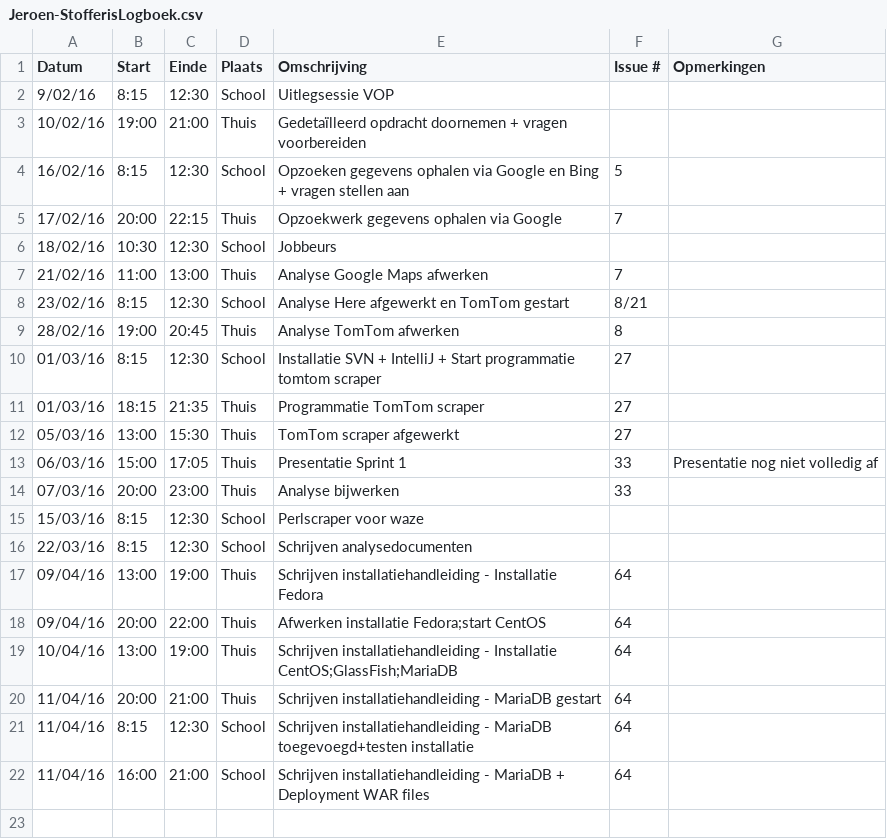
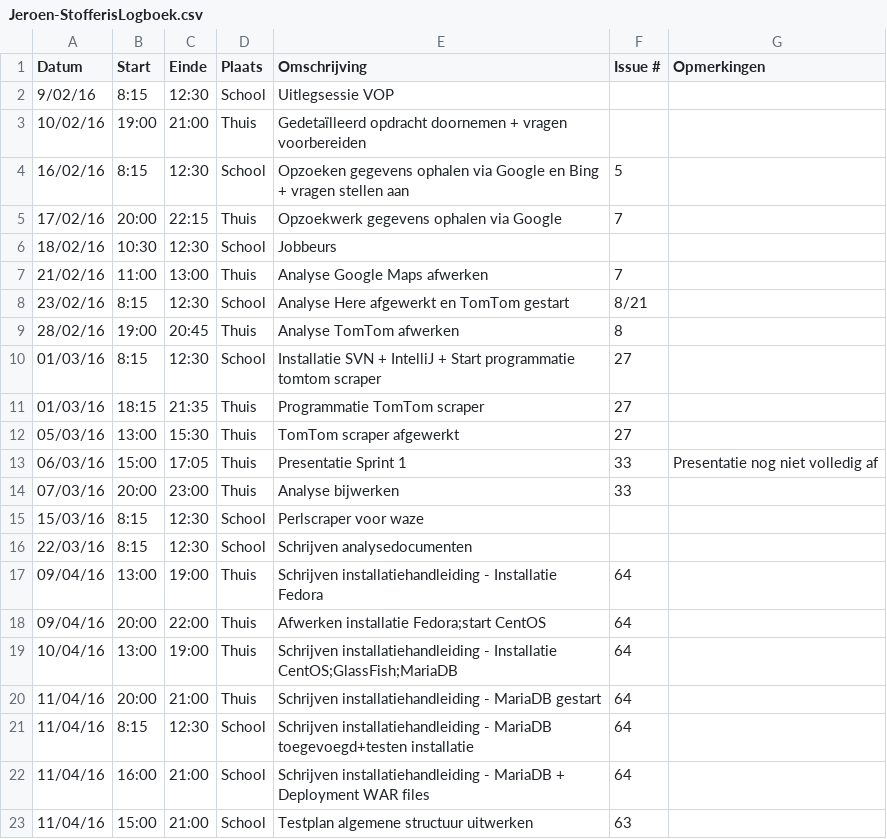
Before and after one commit to ghentlivinglab/Traffic-Travel-Time-Analyzer-3, a CSV file: Jeroen-StofferisLogboek.csv, drawn as a sheet.

Commit message:
Update Jeroen-StofferisLogboek.csv

```diff
--- a/Jeroen-StofferisLogboek.csv
+++ b/Jeroen-StofferisLogboek.csv
@@ -22 +22,2 @@
 11/04/16,16:00,21:00,School,Schrijven installatiehandleiding - MariaDB + Deployment WAR files,64,
+11/04/16,15:00,21:00,School,Testplan algemene structuur uitwerken,63,
```
